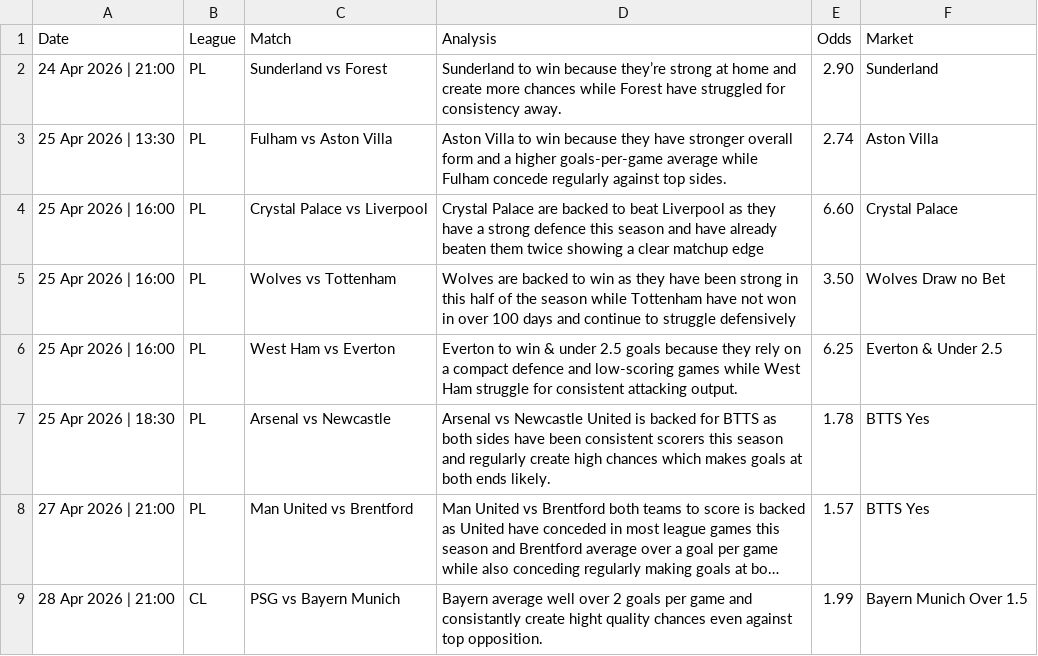
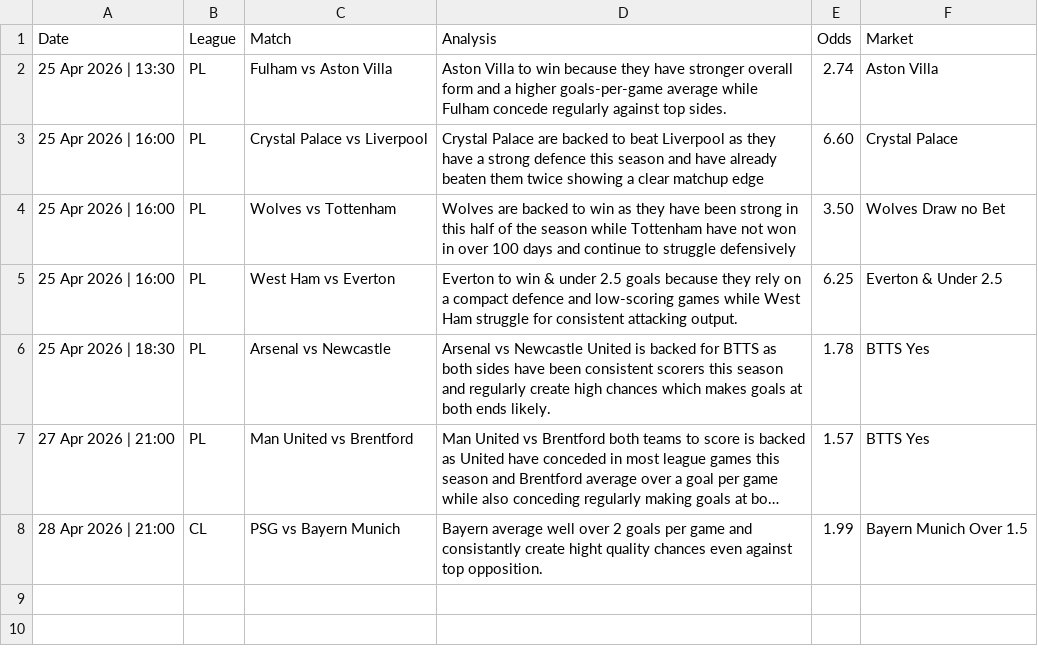
Before and after one commit to PLBETS/PLBETS.github.io, a CSV file: csv/bets.csv, drawn as a sheet; long unchanged cells end in ….

```diff
--- a/csv/bets.csv
+++ b/csv/bets.csv
@@ -1,3 +1,2 @@
 Date,League,Match,Analysis,Odds,Market
-24 Apr 2026 | 21:00,PL,Sunderland vs Forest,Sunderland to win because they’re strong at home and create more chances while Forest have struggled for consistency away.,2.90,Sunderland
 25 Apr 2026 | 13:30,PL,Fulham vs Aston Villa,Aston Villa to win because they have stronger overall form and a higher goals-per-game average while Fulham concede regularly against top sides.,2.74,Aston Villa
```
Also changed, not shown: csv/betlog.csv.
